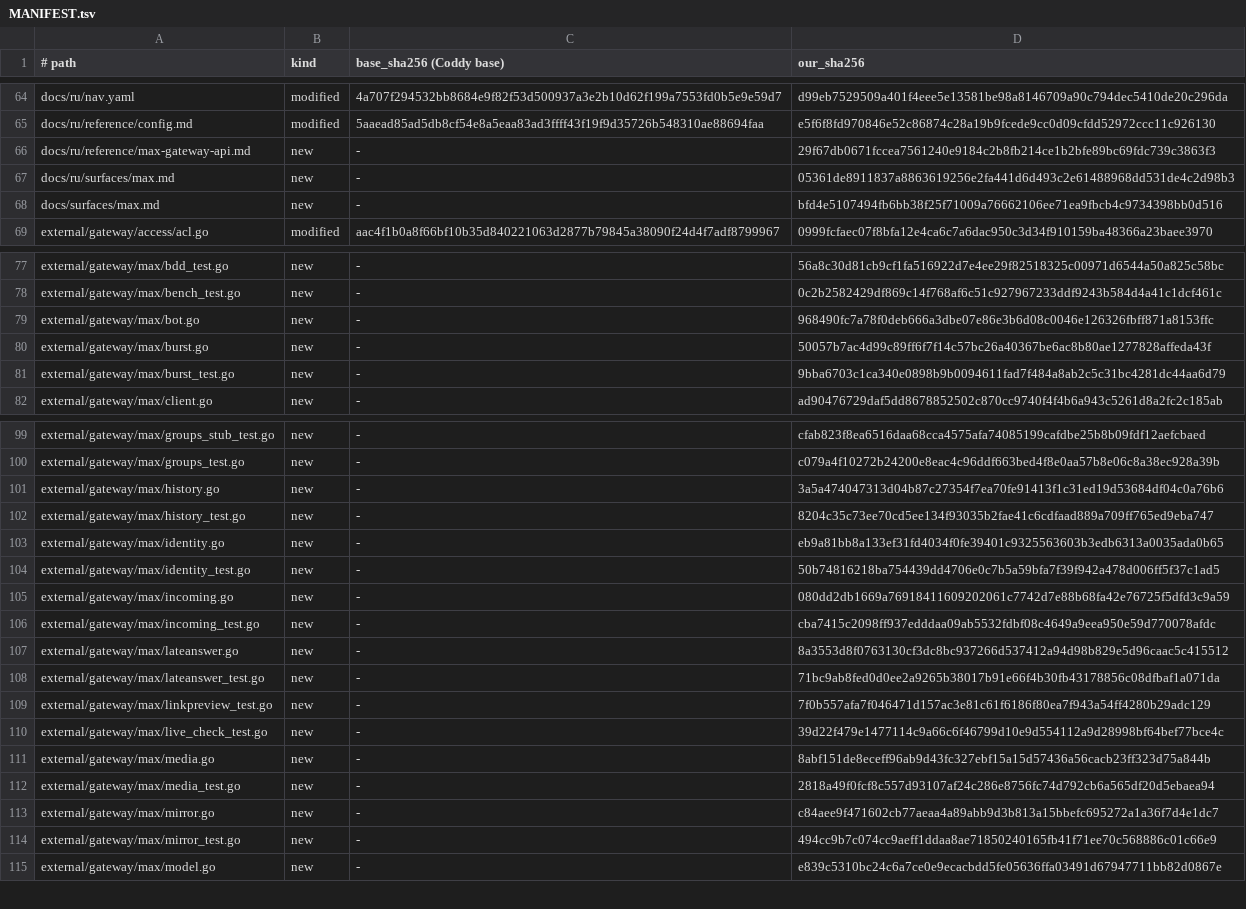
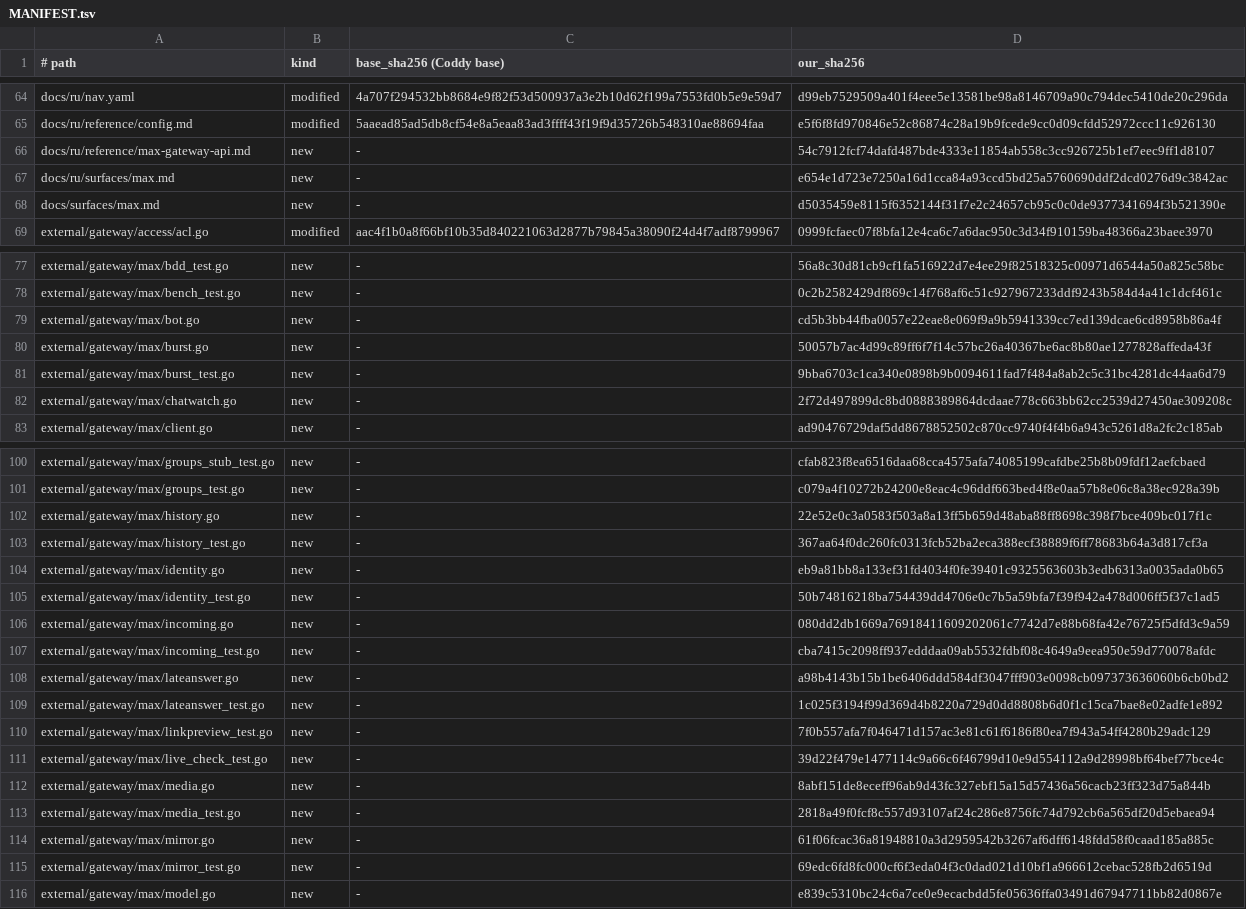
Before and after one commit to mrbp-20/M-G, a TSV file: MANIFEST.tsv, drawn as a sheet; only a part is shown, gaps mark what is left out; the diff covers the shown part only.

Commit message:
слой: ответы фоновых ходов доходят до чата, дублей нет (Coddy 1.4.34)
Три правки шлюза, найденные на живом опыте 20.11.2026:

- ответ хода, который начал не чат (пробуждение после фоновой задачи,
  задание планировщика, другое окно), теперь доходит до чата: сторож
  читает беседу и отдаёт то, что появилось в ней не от него;
- история беседы при старте не переигрывается: «беседа ещё не загружена»
  отличается от «беседа пуста» признаком, который даёт источник;
- текст своего хода не повторяется блоком, и зеркало с сторожем не
  доставляют одну и ту же реплику дважды.

Числа слоя: 190 файлов, 137 новых, 53 заменяемых, манифест 191 строка.

```diff
--- a/MANIFEST.tsv
+++ b/MANIFEST.tsv
@@ -65,5 +65,5 @@ docs/ru/nav.yaml	modified	4a707f294532bb8684e9f82f53d500937a3e2b10d62f199a7553fd
 docs/ru/reference/config.md	modified	5aaead85ad5db8cf54e8a5eaa83ad3ffff43f19f9d35726b548310ae88694faa	e5f6f8fd970846e52c86874c28a19b9fcede9cc0d09cfdd52972ccc11c926130
-docs/ru/reference/max-gateway-api.md	new	-	29f67db0671fccea7561240e9184c2b8fb214ce1b2bfe89bc69fdc739c3863f3
-docs/ru/surfaces/max.md	new	-	05361de8911837a8863619256e2fa441d6d493c2e61488968dd531de4c2d98b3
-docs/surfaces/max.md	new	-	bfd4e5107494fb6bb38f25f71009a76662106ee71ea9fbcb4c9734398bb0d516
+docs/ru/reference/max-gateway-api.md	new	-	54c7912fcf74dafd487bde4333e11854ab558c3cc926725b1ef7eec9ff1d8107
+docs/ru/surfaces/max.md	new	-	e654e1d723e7250a16d1cca84a93ccd5bd25a5760690ddf2dcd0276d9c3842ac
+docs/surfaces/max.md	new	-	d5035459e8115f6352144f31f7e2c24657cb95c0c0de9377341694f3b521390e
 external/gateway/access/acl.go	modified	aac4f1b0a8f66bf10b35d840221063d2877b79845a38090f24d4f7adf8799967	0999fcfaec07f8bfa12e4ca6c7a6dac950c3d34f910159ba48366a23baee3970
@@ -78,5 +78,6 @@ external/gateway/max/bdd_test.go	new	-	56a8c30d81cb9cf1fa516922d7e4ee29f82518325
 external/gateway/max/bench_test.go	new	-	0c2b2582429df869c14f768af6c51c927967233ddf9243b584d4a41c1dcf461c
-external/gateway/max/bot.go	new	-	968490fc7a78f0deb666a3dbe07e86e3b6d08c0046e126326fbff871a8153ffc
+external/gateway/max/bot.go	new	-	cd5b3bb44fba0057e22eae8e069f9a9b5941339cc7ed139dcae6cd8958b86a4f
 external/gateway/max/burst.go	new	-	50057b7ac4d99c89ff6f7f14c57bc26a40367be6ac8b80ae1277828affeda43f
 external/gateway/max/burst_test.go	new	-	9bba6703c1ca340e0898b9b0094611fad7f484a8ab2c5c31bc4281dc44aa6d79
+external/gateway/max/chatwatch.go	new	-	2f72d497899dc8bd0888389864dcdaae778c663bb62cc2539d27450ae309208c
 external/gateway/max/client.go	new	-	ad90476729daf5dd8678852502c870cc9740f4f4b6a943c5261d8a2fc2c185ab
@@ -100,4 +101,4 @@ external/gateway/max/groups_stub_test.go	new	-	cfab823f8ea6516daa68cca4575afa740
 external/gateway/max/groups_test.go	new	-	c079a4f10272b24200e8eac4c96ddf663bed4f8e0aa57b8e06c8a38ec928a39b
-external/gateway/max/history.go	new	-	3a5a474047313d04b87c27354f7ea70fe91413f1c31ed19d53684df04c0a76b6
-external/gateway/max/history_test.go	new	-	8204c35c73ee70cd5ee134f93035b2fae41c6cdfaad889a709ff765ed9eba747
+external/gateway/max/history.go	new	-	22e52e0c3a0583f503a8a13ff5b659d48aba88ff8698c398f7bce409bc017f1c
+external/gateway/max/history_test.go	new	-	367aa64f0dc260fc0313fcb52ba2eca388ecf38889f6ff78683b64a3d817cf3a
 external/gateway/max/identity.go	new	-	eb9a81bb8a133ef31fd4034f0fe39401c9325563603b3edb6313a0035ada0b65
@@ -106,4 +107,4 @@ external/gateway/max/incoming.go	new	-	080dd2db1669a76918411609202061c7742d7e88b
 external/gateway/max/incoming_test.go	new	-	cba7415c2098ff937edddaa09ab5532fdbf08c4649a9eea950e59d770078afdc
-external/gateway/max/lateanswer.go	new	-	8a3553d8f0763130cf3dc8bc937266d537412a94d98b829e5d96caac5c415512
-external/gateway/max/lateanswer_test.go	new	-	71bc9ab8fed0d0ee2a9265b38017b91e66f4b30fb43178856c08dfbaf1a071da
+external/gateway/max/lateanswer.go	new	-	a98b4143b15b1be6406ddd584df3047fff903e0098cb097373636060b6cb0bd2
+external/gateway/max/lateanswer_test.go	new	-	1c025f3194f99d369d4b8220a729d0dd8808b6d0f1c15ca7bae8e02adfe1e892
 external/gateway/max/linkpreview_test.go	new	-	7f0b557afa7f046471d157ac3e81c61f6186f80ea7f943a54ff4280b29adc129
@@ -112,4 +113,4 @@ external/gateway/max/media.go	new	-	8abf151de8eceff96ab9d43fc327ebf15a15d57436a5
 external/gateway/max/media_test.go	new	-	2818a49f0fcf8c557d93107af24c286e8756fc74d792cb6a565df20d5ebaea94
-external/gateway/max/mirror.go	new	-	c84aee9f471602cb77aeaa4a89abb9d3b813a15bbefc695272a1a36f7d4e1dc7
-external/gateway/max/mirror_test.go	new	-	494cc9b7c074cc9aeff1ddaa8ae71850240165fb41f71ee70c568886c01c66e9
+external/gateway/max/mirror.go	new	-	61f06fcac36a81948810a3d2959542b3267af6dff6148fdd58f0caad185a885c
+external/gateway/max/mirror_test.go	new	-	69edc6fd8fc000cf6f3eda04f3c0dad021d10bf1a966612cebac528fb2d6519d
 external/gateway/max/model.go	new	-	e839c5310bc24c6a7ce0e9ecacbdd5fe05636ffa03491d67947711bb82d0867e
```
Also changed, not shown: 7 edited cells elsewhere in this file, 22 other files.
